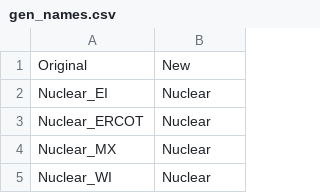
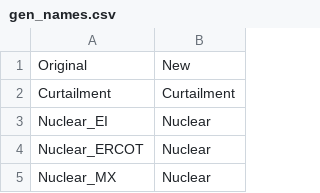
Before and after one commit to NREL/Marmot, a CSV file: marmot/mapping_folder/gen_names.csv, drawn as a sheet; only a part is shown; the shorter side is filled out with more unchanged rows; the diff names each change by its address in the sheet, - before the commit and + after, or states it on an @@ line.

Commit message:
Add option to rename Curtailment property
Curtailment can now be renamed in gen_names.csv, it is also an optional property now for gen_stack, total_gen and unstacked_gen

```diff
--- a/marmot/mapping_folder/gen_names.csv
+++ b/marmot/mapping_folder/gen_names.csv
+row 2: Curtailment | Curtailment
```
Also changed, not shown: marmot/mapping_folder/colour_dictionary.csv, marmot/mapping_folder/ordered_gen.csv, 4 other files.
